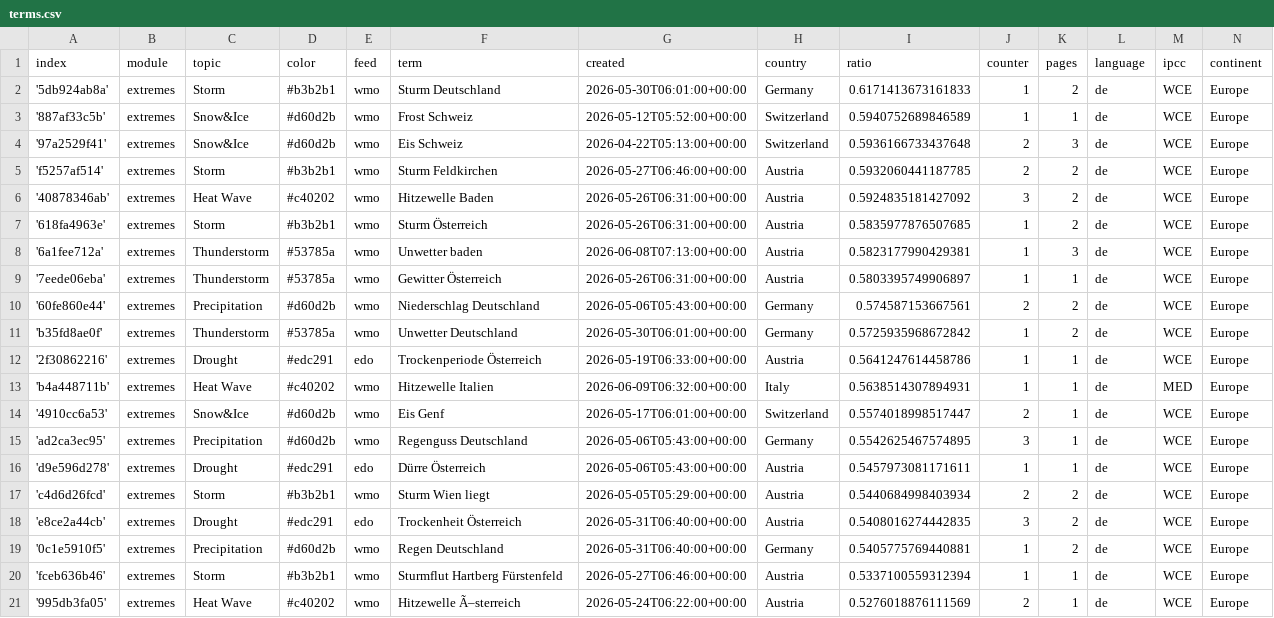
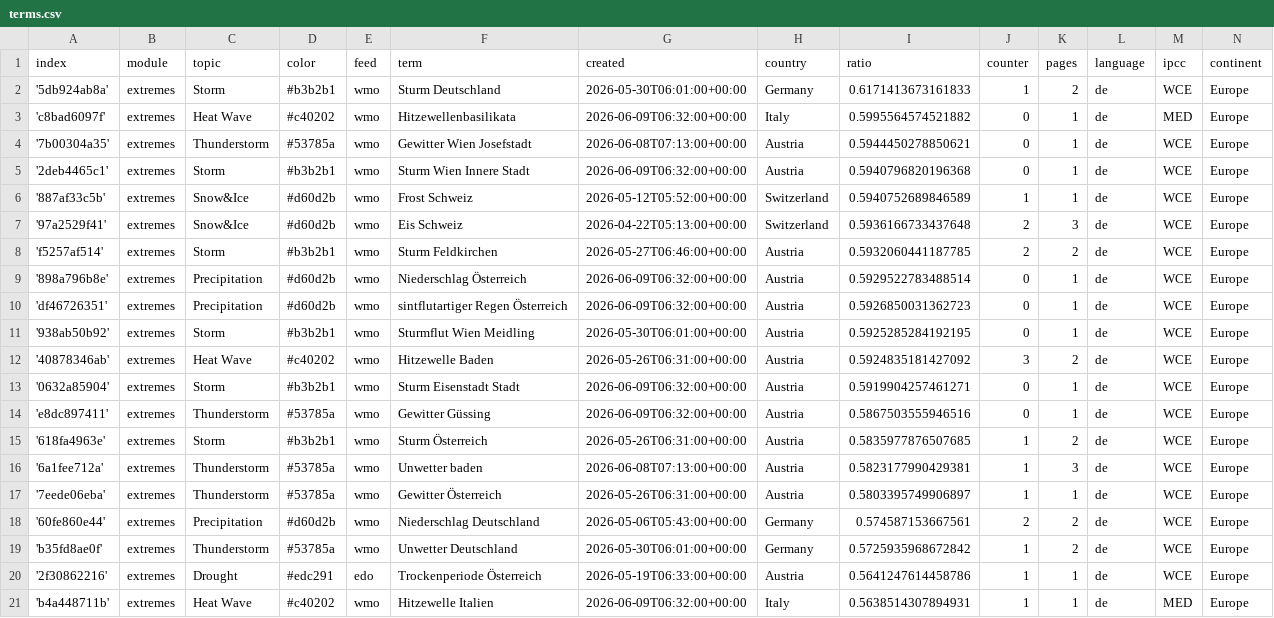
Before and after one commit to pg-ufr-news/germanExtremes, a CSV file: terms.csv, drawn as a sheet; only a part is shown; the shorter side is filled out with more unchanged rows; the diff names each change by its address in the sheet, - before the commit and + after, or states it on an @@ line.

Commit message:
Commit from GitHub Actions (import:0.0)

```diff
--- a/terms.csv
+++ b/terms.csv
+row 3: 'c8bad6097f' | extremes | Heat Wave | #c40202 | wmo | Hitzewellenbasilikata | 2026-06-09T06:32:00+00:00 | Italy | 0.5995564574521882 | 0 | 1 | de | MED | Europe
+row 4: '7b00304a35' | extremes | Thunderstorm | #53785a | wmo | Gewitter Wien Josefstadt | 2026-06-08T07:13:00+00:00 | Austria | 0.5944450278850621 | 0 | 1 | de | WCE | Europe
+row 5: '2deb4465c1' | extremes | Storm | #b3b2b1 | wmo | Sturm Wien Innere Stadt | 2026-06-09T06:32:00+00:00 | Austria | 0.5940796820196368 | 0 | 1 | de | WCE | Europe
+row 9: '898a796b8e' | extremes | Precipitation | #d60d2b | wmo | Niederschlag Österreich | 2026-06-09T06:32:00+00:00 | Austria | 0.5929522783488514 | 0 | 1 | de | WCE | Europe
+row 10: 'df46726351' | extremes | Precipitation | #d60d2b | wmo | sintflutartiger Regen Österreich | 2026-06-09T06:32:00+00:00 | Austria | 0.5926850031362723 | 0 | 1 | de | WCE | Europe
+row 11: '938ab50b92' | extremes | Storm | #b3b2b1 | wmo | Sturmflut Wien Meidling | 2026-05-30T06:01:00+00:00 | Austria | 0.5925285284192195 | 0 | 1 | de | WCE | Europe
+row 13: '0632a85904' | extremes | Storm | #b3b2b1 | wmo | Sturm Eisenstadt Stadt | 2026-06-09T06:32:00+00:00 | Austria | 0.5919904257461271 | 0 | 1 | de | WCE | Europe
+row 14: 'e8dc897411' | extremes | Thunderstorm | #53785a | wmo | Gewitter Güssing | 2026-06-09T06:32:00+00:00 | Austria | 0.5867503555946516 | 0 | 1 | de | WCE | Europe
```
